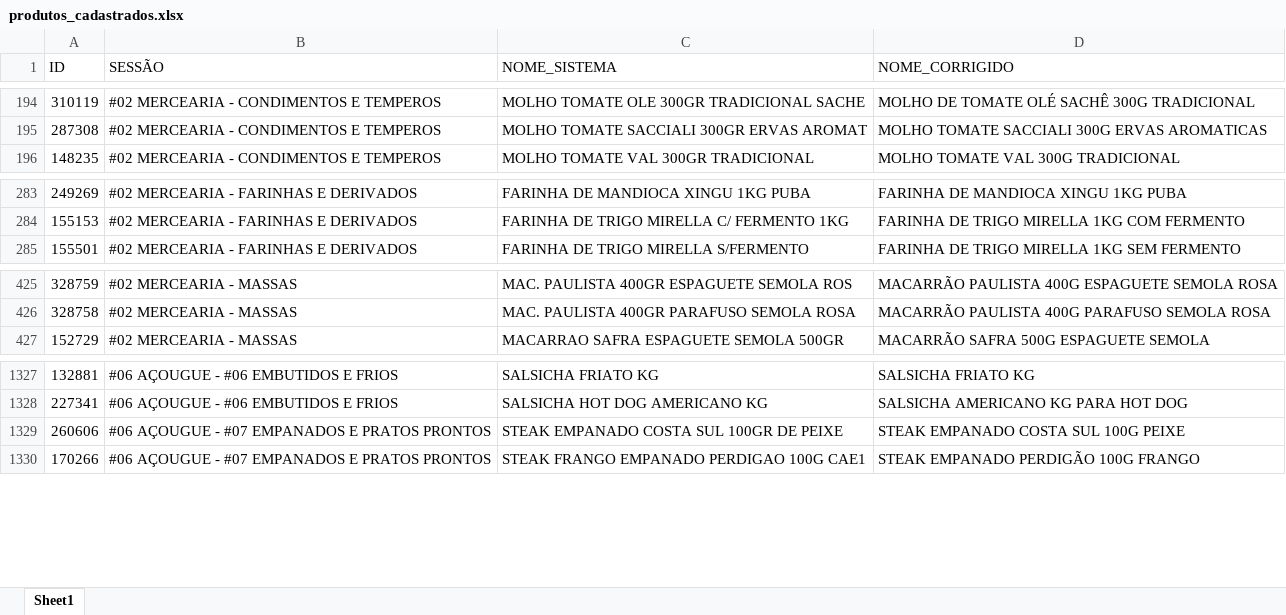
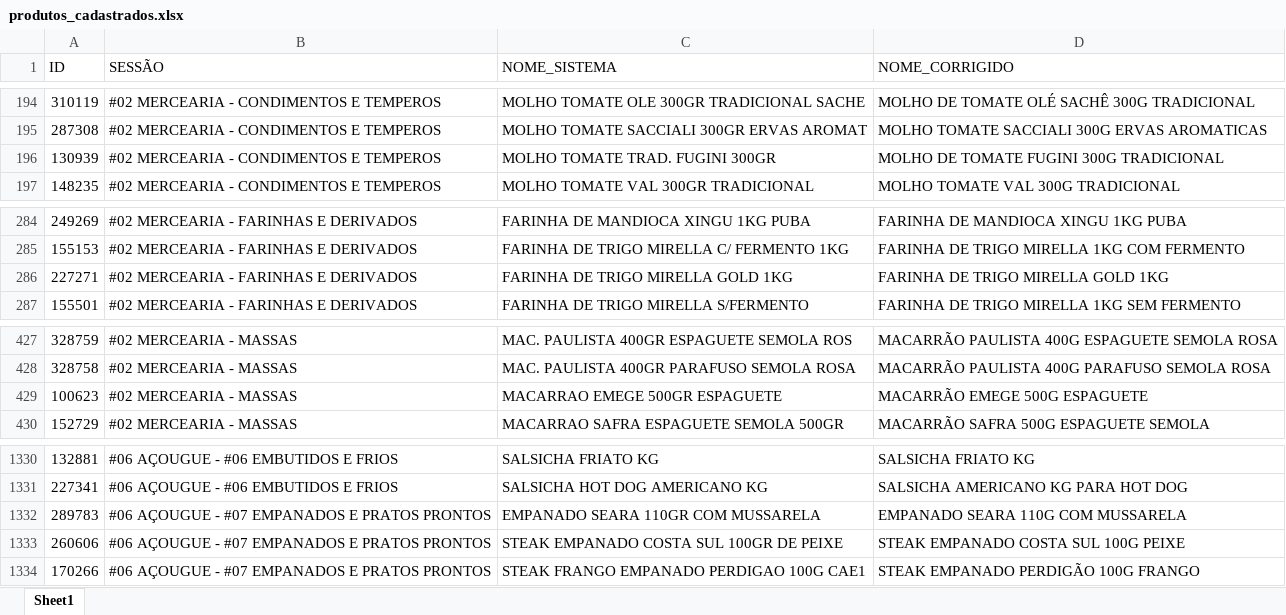
Before and after one commit to geisson/automacao_giro_ofertas, an Excel workbook: produtos_cadastrados.xlsx, sheet Sheet1, drawn as a sheet; only a part is shown, gaps mark what is left out; values as stored, in another font and other column widths than the file's, no cell formats; the diff names each change by its address in the sheet, - before the commit and + after, or states it on an @@ line.

```diff
--- a/produtos_cadastrados.xlsx (sheet Sheet1)
+++ b/produtos_cadastrados.xlsx (sheet Sheet1)
+row 196: 130939 | #02 MERCEARIA - CONDIMENTOS E TEMPEROS | MOLHO TOMATE TRAD. FUGINI 300GR | MOLHO DE TOMATE FUGINI 300G TRADICIONAL
+row 286: 227271 | #02 MERCEARIA - FARINHAS E DERIVADOS | FARINHA DE TRIGO MIRELLA GOLD 1KG | FARINHA DE TRIGO MIRELLA GOLD 1KG
+row 429: 100623 | #02 MERCEARIA - MASSAS | MACARRAO EMEGE 500GR ESPAGUETE | MACARRÃO EMEGE 500G ESPAGUETE
+row 1332: 289783 | #06 AÇOUGUE - #07 EMPANADOS E PRATOS PRONTOS | EMPANADO SEARA 110GR COM MUSSARELA | EMPANADO SEARA 110G COM MUSSARELA
```
Also changed, not shown: cell formats, giro_da_praça_ofertas.xlsx, 5 other files.
